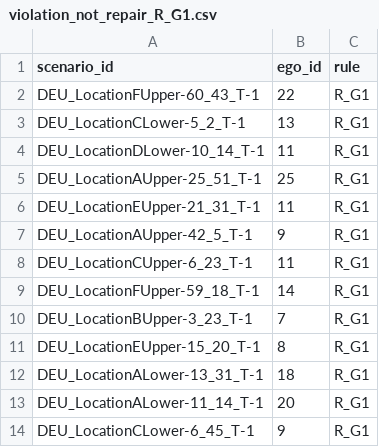
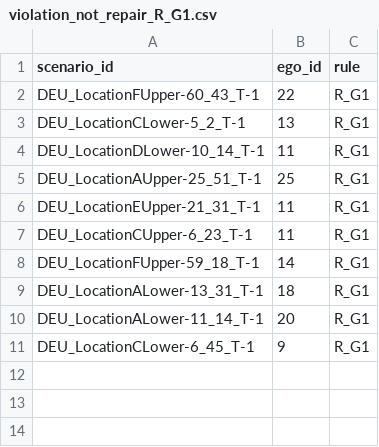
Before and after one commit to LiShuaiyi/vp-repairer, a CSV file: evaluation/config/violation_not_repair_R_G1.csv, drawn as a sheet; the diff names each change by its address in the sheet, - before the commit and + after, or states it on an @@ line.

```diff
--- a/evaluation/config/violation_not_repair_R_G1.csv
+++ b/evaluation/config/violation_not_repair_R_G1.csv
-row 7: DEU_LocationAUpper-42_5_T-1 | 9 | R_G1
-row 10: DEU_LocationBUpper-3_23_T-1 | 7 | R_G1
-row 11: DEU_LocationEUpper-15_20_T-1 | 8 | R_G1
```
Also changed, not shown: evaluation/result_rg1+.csv, evaluation/result_rg1_not_rep.csv, 4 other files.
